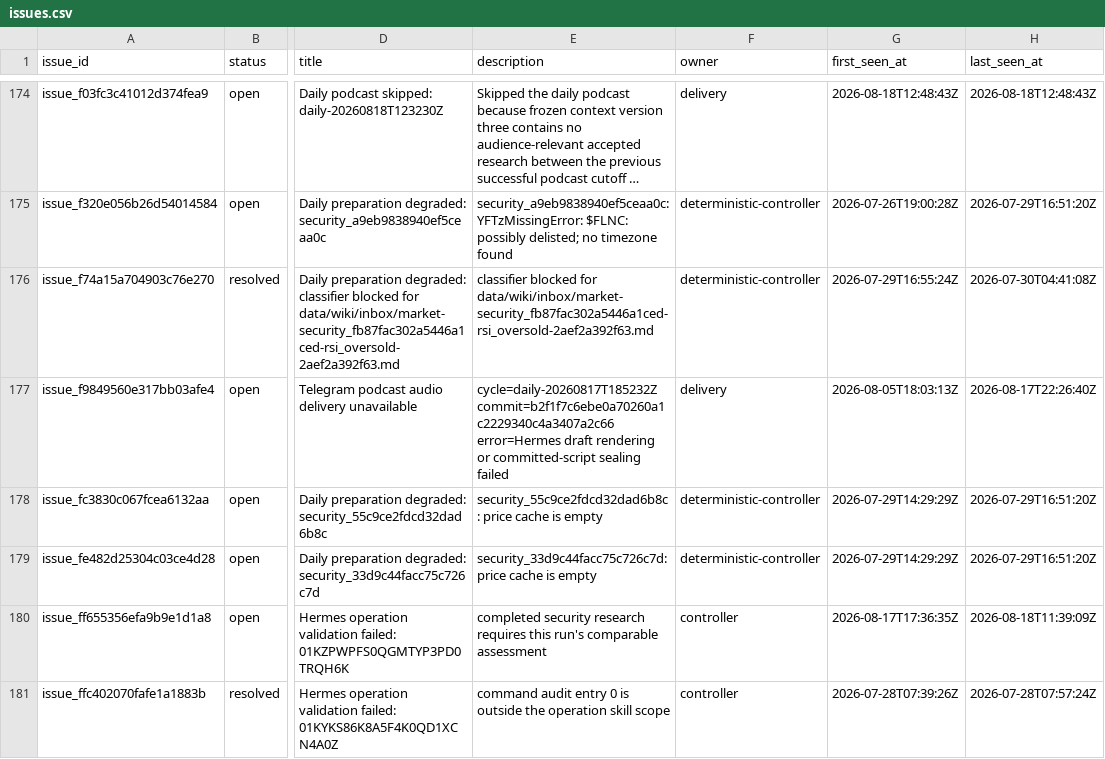
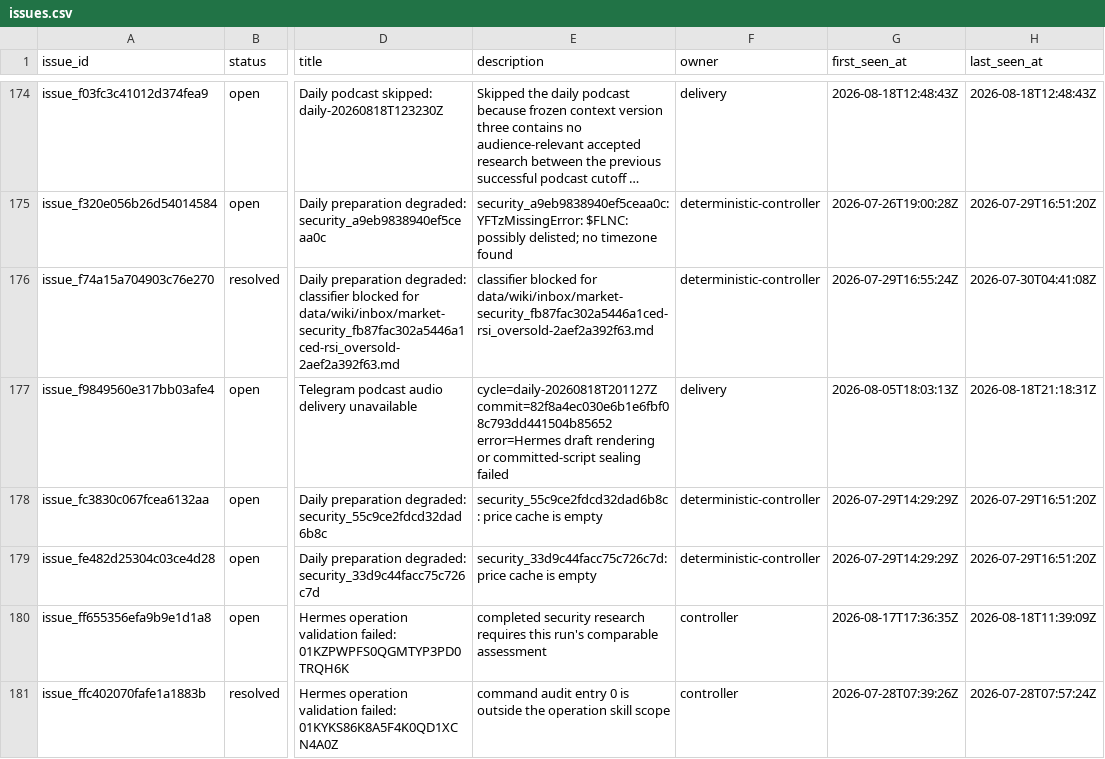
Before and after one commit to Kabutojira/PaperTrader, a CSV file: data/tables/issues.csv, drawn as a sheet; only a part is shown, gaps mark what is left out; long unchanged cells end in …; the diff names each change by its address in the sheet, - before the commit and + after, or states it on an @@ line.

```diff
--- a/data/tables/issues.csv
+++ b/data/tables/issues.csv
-E177 (description): cycle=daily-20260817T185232Z commit=b2f1f7c6ebe0a70260a1c2229340c4a3407a2c66 error=Hermes draft…
+E177 (description): cycle=daily-20260818T201127Z commit=82f8a4ec030e6b1e6fbf08c793dd441504b85652 error=Hermes draft…
-H177 (last_seen_at): 2026-08-17T22:26:40Z
+H177 (last_seen_at): 2026-08-18T21:18:31Z
```
Also changed, not shown: 1 other file.
